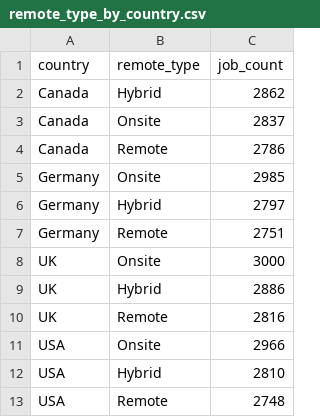
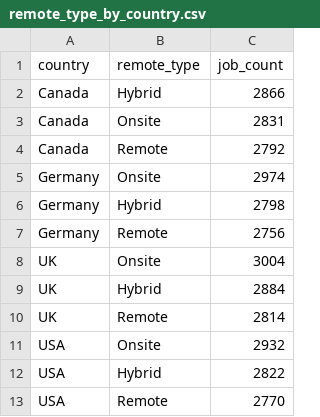
Before and after one commit to Oussama-chak/job-market-pipeline, a CSV file: data/gold/remote_type_by_country.csv, drawn as a sheet.

```diff
--- a/data/gold/remote_type_by_country.csv
+++ b/data/gold/remote_type_by_country.csv
@@ -1,13 +1,13 @@
 country,remote_type,job_count
-Canada,Hybrid,2862
-Canada,Onsite,2837
-Canada,Remote,2786
-Germany,Onsite,2985
-Germany,Hybrid,2797
-Germany,Remote,2751
-UK,Onsite,3000
-UK,Hybrid,2886
-UK,Remote,2816
-USA,Onsite,2966
-USA,Hybrid,2810
-USA,Remote,2748
+Canada,Hybrid,2866
+Canada,Onsite,2831
+Canada,Remote,2792
+Germany,Onsite,2974
+Germany,Hybrid,2798
+Germany,Remote,2756
+UK,Onsite,3004
+UK,Hybrid,2884
+UK,Remote,2814
+USA,Onsite,2932
+USA,Hybrid,2822
+USA,Remote,2770
```
Also changed, not shown: data/gold/jobs_by_city.csv, data/gold/salary_distribution.csv, 27 other files.
